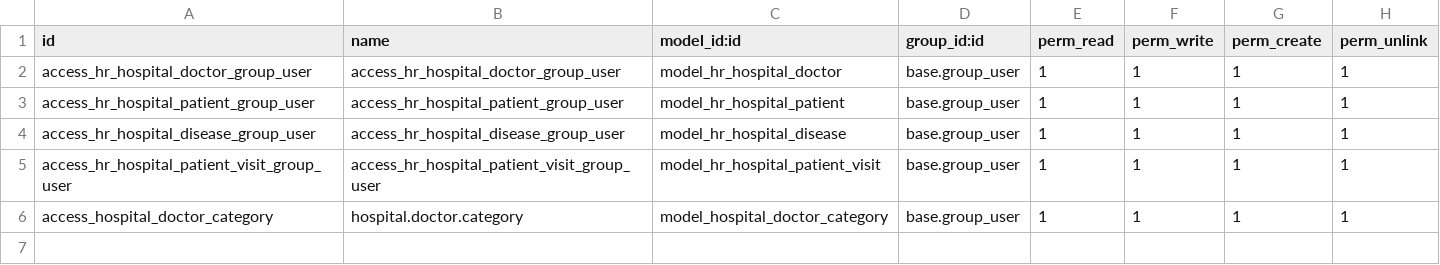
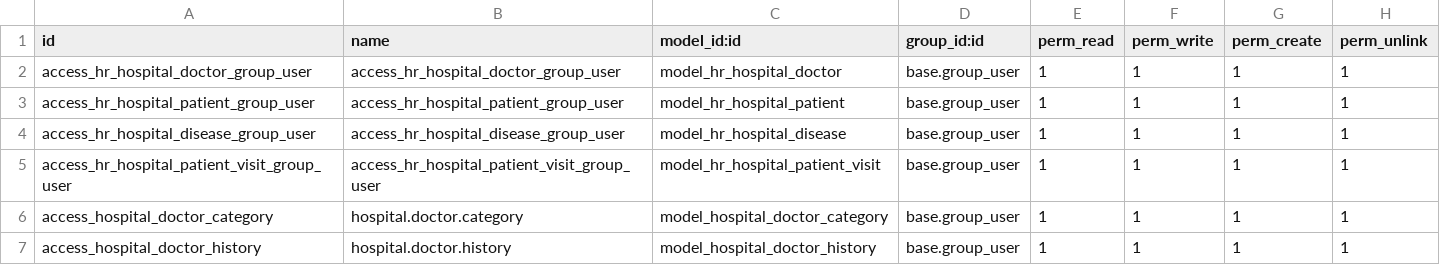
Before and after one commit to MaxShelestiuk/odoo-school-block3, a CSV file: hr_hospital/security/ir.model.access.csv, drawn as a sheet.

Commit message:
[ADD] hr_hospital: add personal doctor history

```diff
--- a/hr_hospital/security/ir.model.access.csv
+++ b/hr_hospital/security/ir.model.access.csv
@@ -6 +6,2 @@ access_hr_hospital_patient_visit_group_user,access_hr_hospital_patient_visit_gro
 access_hospital_doctor_category,hospital.doctor.category,model_hospital_doctor_category,base.group_user,1,1,1,1
+access_hospital_doctor_history,hospital.doctor.history,model_hospital_doctor_history,base.group_user,1,1,1,1
```
Also changed, not shown: 7 other files.
